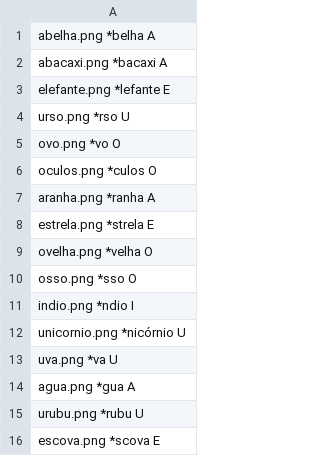
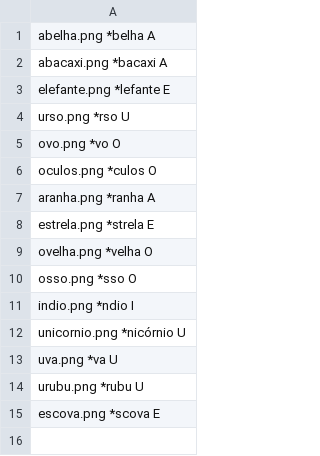
Before and after one commit to ArandaCampos/Alfa, a CSV file: alfa/Data/data_a.csv, drawn as a sheet; the diff names each change by its address in the sheet, - before the commit and + after, or states it on an @@ line.

```diff
--- a/alfa/Data/data_a.csv
+++ b/alfa/Data/data_a.csv
-row 14: agua.png *gua A
```
Also changed, not shown: 5 other files.
